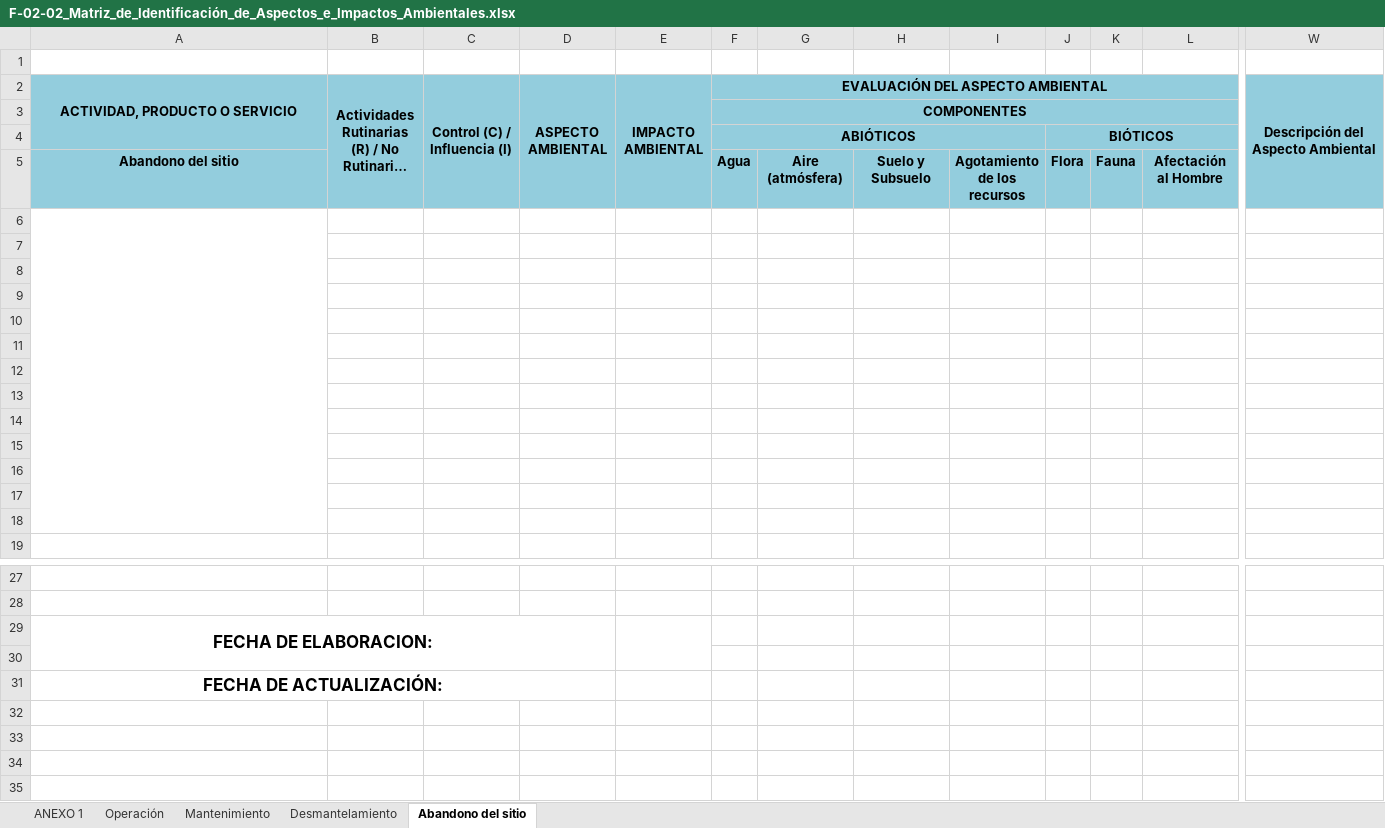
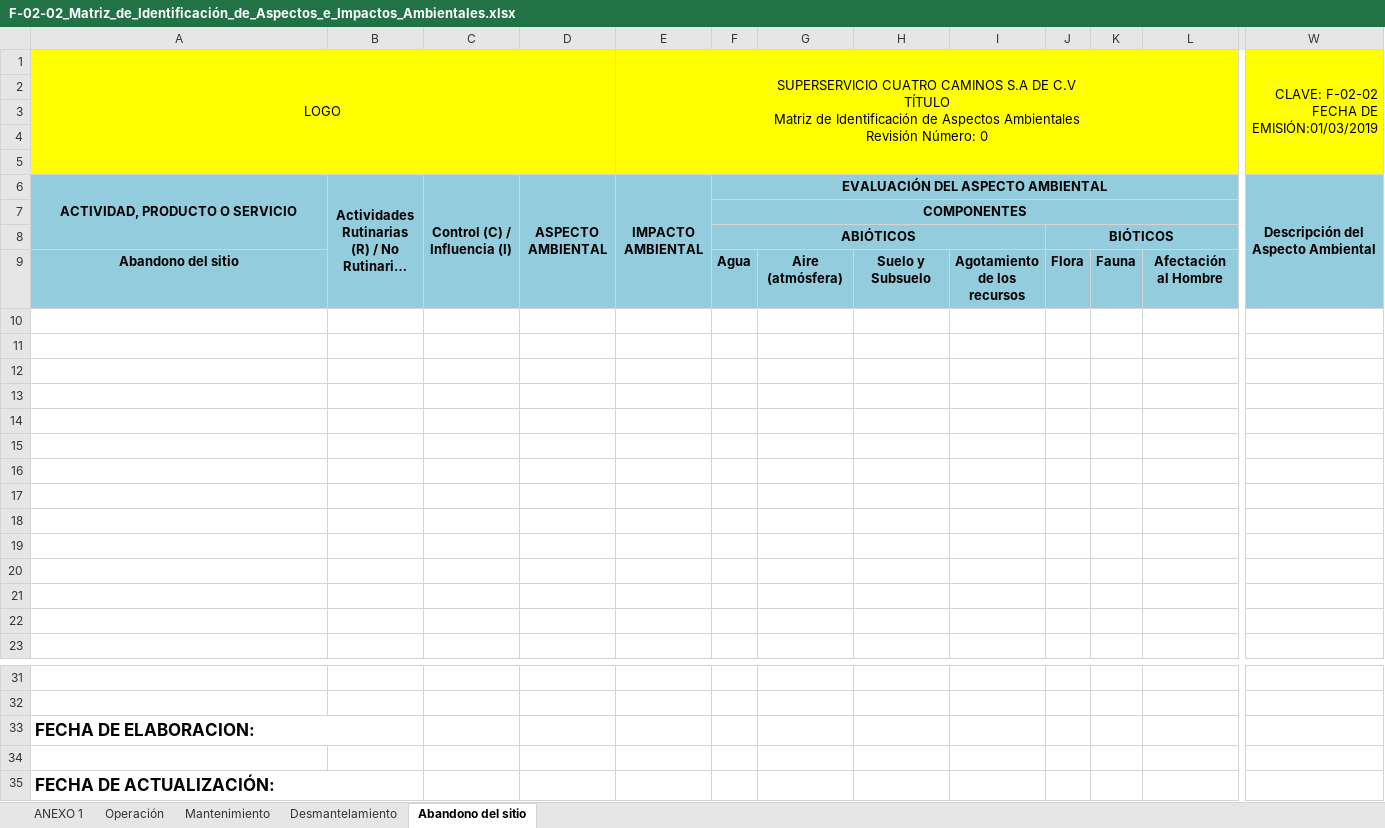
Before and after one commit to mercadotecniatecnocontrol-dotcom/portal-tecnocontrol, an Excel workbook: sasisopa-machotes/sasisopa-machotes/F-02-02_Matriz_de_Identificación_de_Aspectos_e_Impactos_Ambientales.xlsx, sheet Abandono del sitio, drawn as a sheet; only a part is shown, gaps mark what is left out; long unchanged cells end in …; values as stored, in another font and other column widths than the file's, no borders; charts and pictures and conditional formats not drawn; removed rows and columns are numbered as before the commit, all else as after; rows hold the shown columns only; ↵ is a line break in a cell; the diff covers the shown part only; the diff names each change by its address in the sheet, - before the commit and + after, or states it on an @@ line.

Commit message:
Terminacion de documentos SASISOPA

```diff
--- a/sasisopa-machotes/sasisopa-machotes/F-02-02_Matriz_de_Identificación_de_Aspectos_e_Impactos_Ambientales.xlsx (sheet Abandono del sitio)
+++ b/sasisopa-machotes/sasisopa-machotes/F-02-02_Matriz_de_Identificación_de_Aspectos_e_Impactos_Ambientales.xlsx (sheet Abandono del sitio)
+row 1: LOGO |  |  |  | SUPERSERVICIO CUATRO CAMINOS S.A DE C.V ↵ TÍTULO ↵ Matriz de Identificación de Aspectos Ambientales ↵ Revisión Número: 0 |  |  |  |  |  |  |  | CLAVE: F-02-02 ↵ FECHA DE EMISIÓN:01/03/2019
+row 2: (empty)
+row 3: (empty)
+row 4: (empty)
-A5:W5 fill: none
+A5:W5 fill: #FFFF00
-A6:A18 merged
-A33 alignment: center
+A33 alignment: left
-A29:D30 merged
+A33:B33 merged
-E29:E30 merged
-A35 alignment: center
+A35 alignment: left
-A31:D31 merged
+A35:B35 merged
```
Also changed, not shown: cell formats elsewhere in this sheet, sheet Desmantelamiento, charts or pictures, 1 other file.
